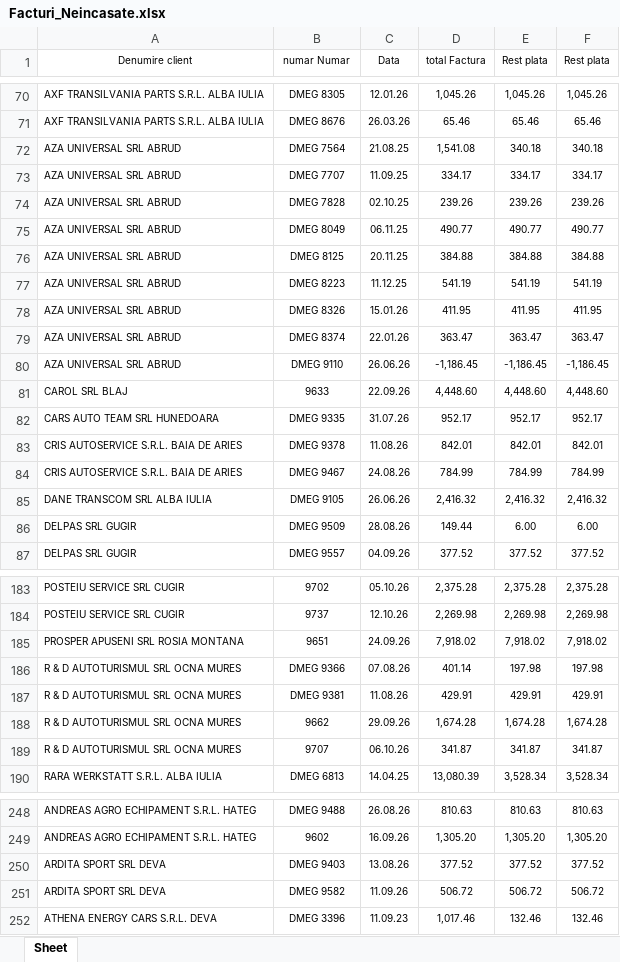
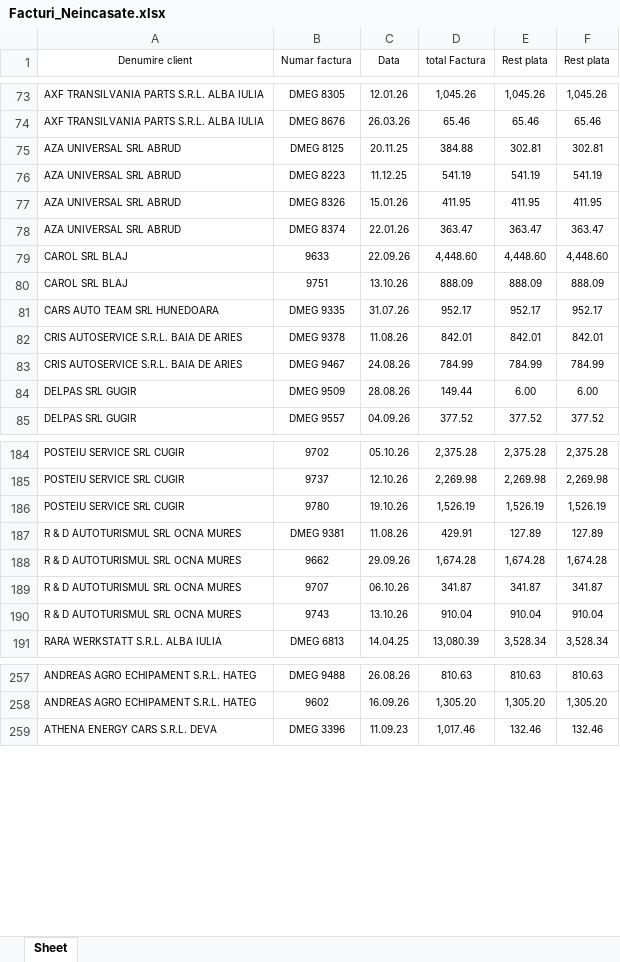
Before and after one commit to ab12slk-sys/dmautoravenol, an Excel workbook: Facturi_Neincasate.xlsx, sheet Sheet, drawn as a sheet; only a part is shown, gaps mark what is left out; values as stored, in another font and other column widths than the file's, no borders; removed rows and columns are numbered as before the commit, all else as after; the diff covers the shown part only; the diff names each change by its address in the sheet, - before the commit and + after, or states it on an @@ line.

```diff
--- a/Facturi_Neincasate.xlsx (sheet Sheet)
+++ b/Facturi_Neincasate.xlsx (sheet Sheet)
-B1: numar Numar
+B1: Numar factura
-row 72: AZA UNIVERSAL SRL ABRUD | DMEG 7564 | 21.08.25 | 1,541.08 | 340.18 | 340.18
-row 73: AZA UNIVERSAL SRL ABRUD | DMEG 7707 | 11.09.25 | 334.17 | 334.17 | 334.17
-row 74: AZA UNIVERSAL SRL ABRUD | DMEG 7828 | 02.10.25 | 239.26 | 239.26 | 239.26
-row 75: AZA UNIVERSAL SRL ABRUD | DMEG 8049 | 06.11.25 | 490.77 | 490.77 | 490.77
-E75 (Rest plata): 384.88
+E75 (Rest plata): 302.81
-F75 (Rest plata): 384.88
+F75 (Rest plata): 302.81
-row 80: AZA UNIVERSAL SRL ABRUD | DMEG 9110 | 26.06.26 | -1,186.45 | -1,186.45 | -1,186.45
+row 80: CAROL SRL BLAJ | 9751 | 13.10.26 | 888.09 | 888.09 | 888.09
-row 85: DANE TRANSCOM SRL ALBA IULIA | DMEG 9105 | 26.06.26 | 2,416.32 | 2,416.32 | 2,416.32
-row 185: PROSPER APUSENI SRL ROSIA MONTANA | 9651 | 24.09.26 | 7,918.02 | 7,918.02 | 7,918.02
-row 186: R & D AUTOTURISMUL SRL OCNA MURES | DMEG 9366 | 07.08.26 | 401.14 | 197.98 | 197.98
+row 186: POSTEIU SERVICE SRL CUGIR | 9780 | 19.10.26 | 1,526.19 | 1,526.19 | 1,526.19
-E187 (Rest plata): 429.91
+E187 (Rest plata): 127.89
-F187 (Rest plata): 429.91
+F187 (Rest plata): 127.89
+row 190: R & D AUTOTURISMUL SRL OCNA MURES | 9743 | 13.10.26 | 910.04 | 910.04 | 910.04
-row 250: ARDITA SPORT SRL DEVA | DMEG 9403 | 13.08.26 | 377.52 | 377.52 | 377.52
-row 251: ARDITA SPORT SRL DEVA | DMEG 9582 | 11.09.26 | 506.72 | 506.72 | 506.72
```
Also changed, not shown: 35 added rows, 30 removed rows, 11 moved rows and 37 edited cells elsewhere in this sheet.
